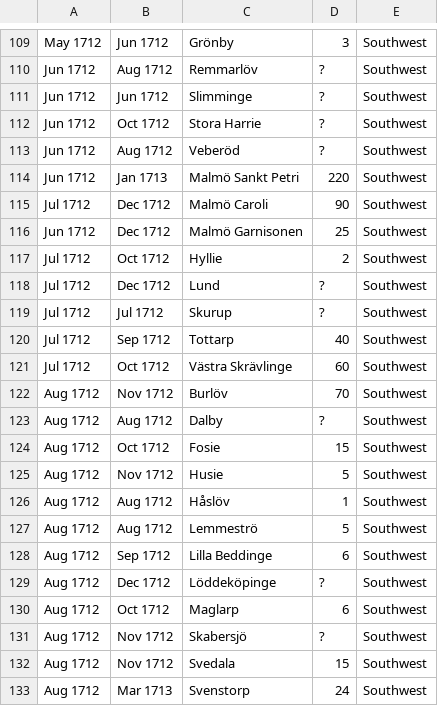
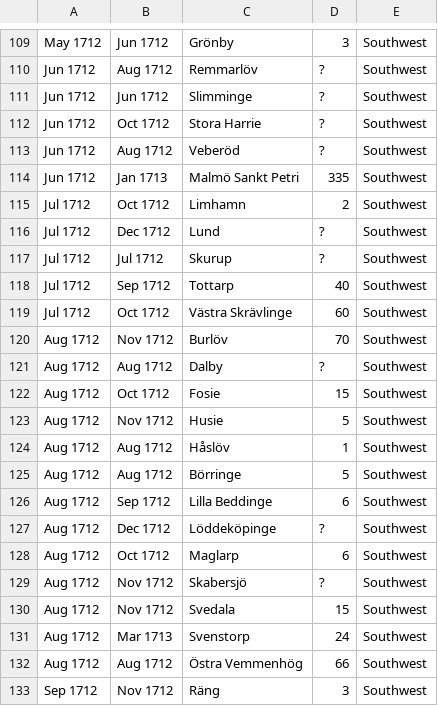
Before and after one commit to polislizarralde/PythonMathematicalModeling, a CSV file: docs/PlagueProject/data/Appendix6Bodil.csv, drawn as a sheet; only a part is shown, gaps mark what is left out; the shorter side is filled out with more unchanged rows.

Commit message:
Merge some parishes from southwest for the map

```diff
--- a/docs/PlagueProject/data/Appendix6Bodil.csv
+++ b/docs/PlagueProject/data/Appendix6Bodil.csv
@@ -113,6 +113,4 @@
 "Jun 1712","Aug 1712","Veberöd","?","Southwest"
-"Jun 1712","Jan 1713","Malmö Sankt Petri",220,"Southwest"
-"Jul 1712","Dec 1712","Malmö Caroli",90,"Southwest"
-"Jun 1712","Dec 1712","Malmö Garnisonen",25,"Southwest"
-"Jul 1712","Oct 1712","Hyllie",2,"Southwest"
+"Jun 1712","Jan 1713","Malmö Sankt Petri",335,"Southwest"
+"Jul 1712","Oct 1712","Limhamn",2,"Southwest"
 "Jul 1712","Dec 1712","Lund","?","Southwest"
@@ -126,3 +124,3 @@
 "Aug 1712","Aug 1712","Håslöv",1,"Southwest"
-"Aug 1712","Aug 1712","Lemmeströ",5,"Southwest"
+"Aug 1712","Aug 1712","Börringe",5,"Southwest"
 "Aug 1712","Sep 1712","Lilla Beddinge",6,"Southwest"
```
